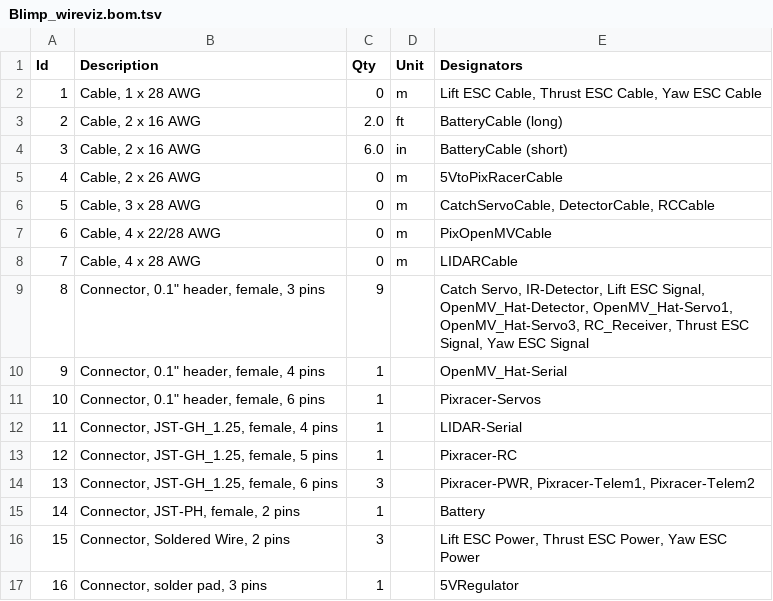
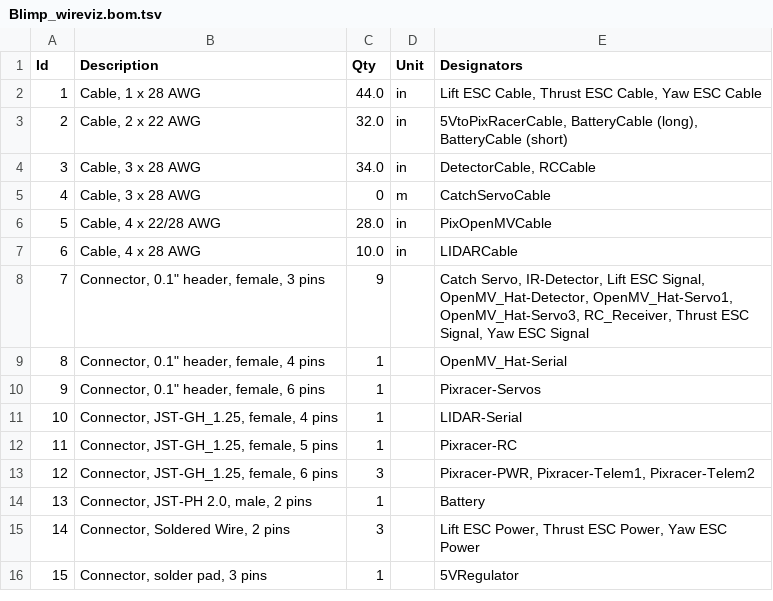
Before and after one commit to Pieman130/dtr_open, a TSV file: Blimp/Wiring Diagrams/Blimp_wireviz.bom.tsv, drawn as a sheet; removed rows and columns are numbered as before the commit, all else as after; the diff names each change by its address in the sheet, - before the commit and + after, or states it on an @@ line.

Commit message:
Wiring harness includes lengths based on preliminary measurements

```diff
--- a/Blimp/Wiring Diagrams/Blimp_wireviz.bom.tsv
+++ b/Blimp/Wiring Diagrams/Blimp_wireviz.bom.tsv
-C2 (Qty): 0
+C2 (Qty): 44.0
-D2 (Unit): m
+D2 (Unit): in
-row 3: 2 | Cable, 2 x 16 AWG | 2.0 | ft | BatteryCable (long)
-row 4: 3 | Cable, 2 x 16 AWG | 6.0 | in | BatteryCable (short)
-row 5: 4 | Cable, 2 x 26 AWG | 0 | m | 5VtoPixRacerCable
+row 3: 2 | Cable, 2 x 22 AWG | 32.0 | in | 5VtoPixRacerCable, BatteryCable (long), BatteryCable (short)
+row 4: 3 | Cable, 3 x 28 AWG | 34.0 | in | DetectorCable, RCCable
@@ column A (Id) renumbered from row 5 down @@
-E5 (Designators): CatchServoCable, DetectorCable, RCCable
+E5 (Designators): CatchServoCable
-C6 (Qty): 0
+C6 (Qty): 28.0
-D6:D7 (Unit): m
+D6:D7 (Unit): in
-C7 (Qty): 0
+C7 (Qty): 10.0
-B14 (Description): Connector, JST-PH, female, 2 pins
+B14 (Description): Connector, JST-PH 2.0, male, 2 pins
```
Also changed, not shown: 5 other files.
